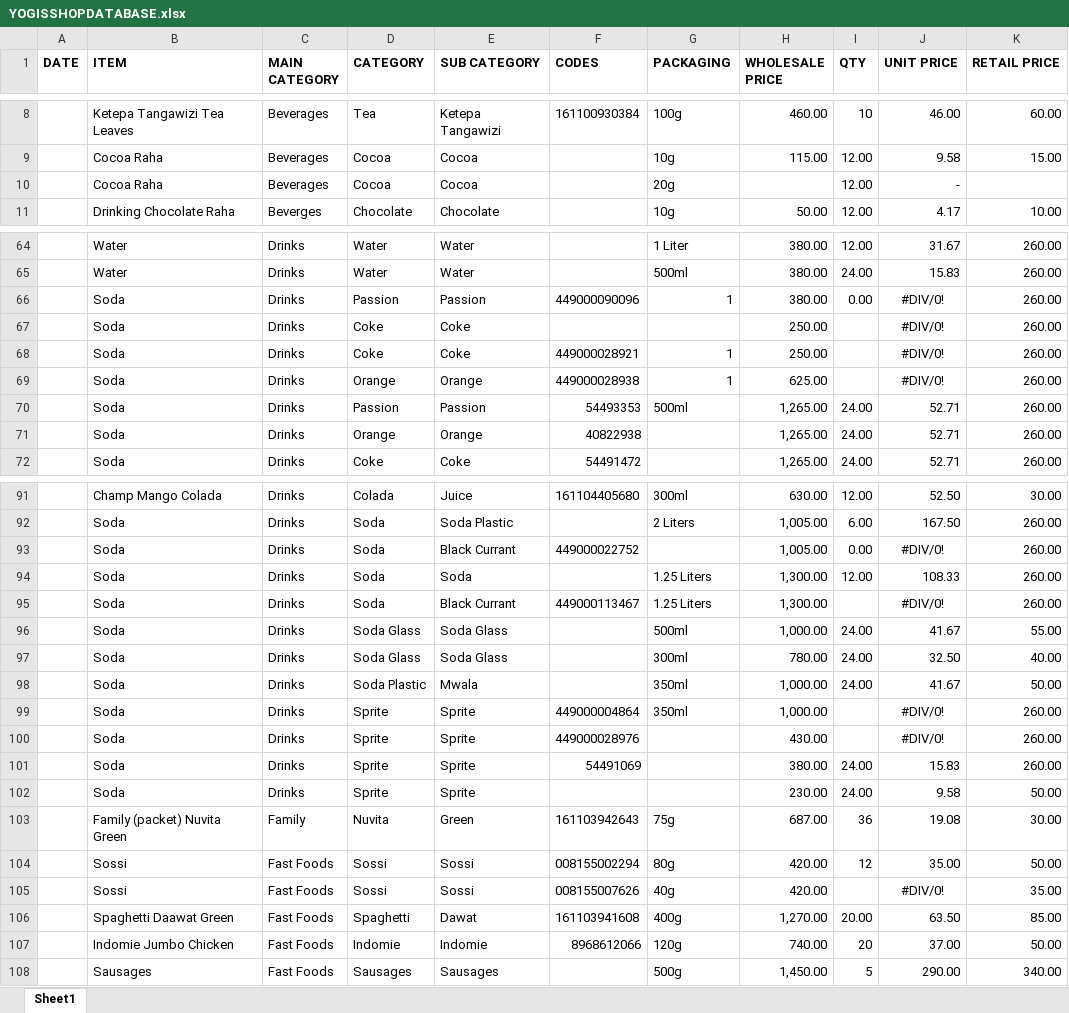
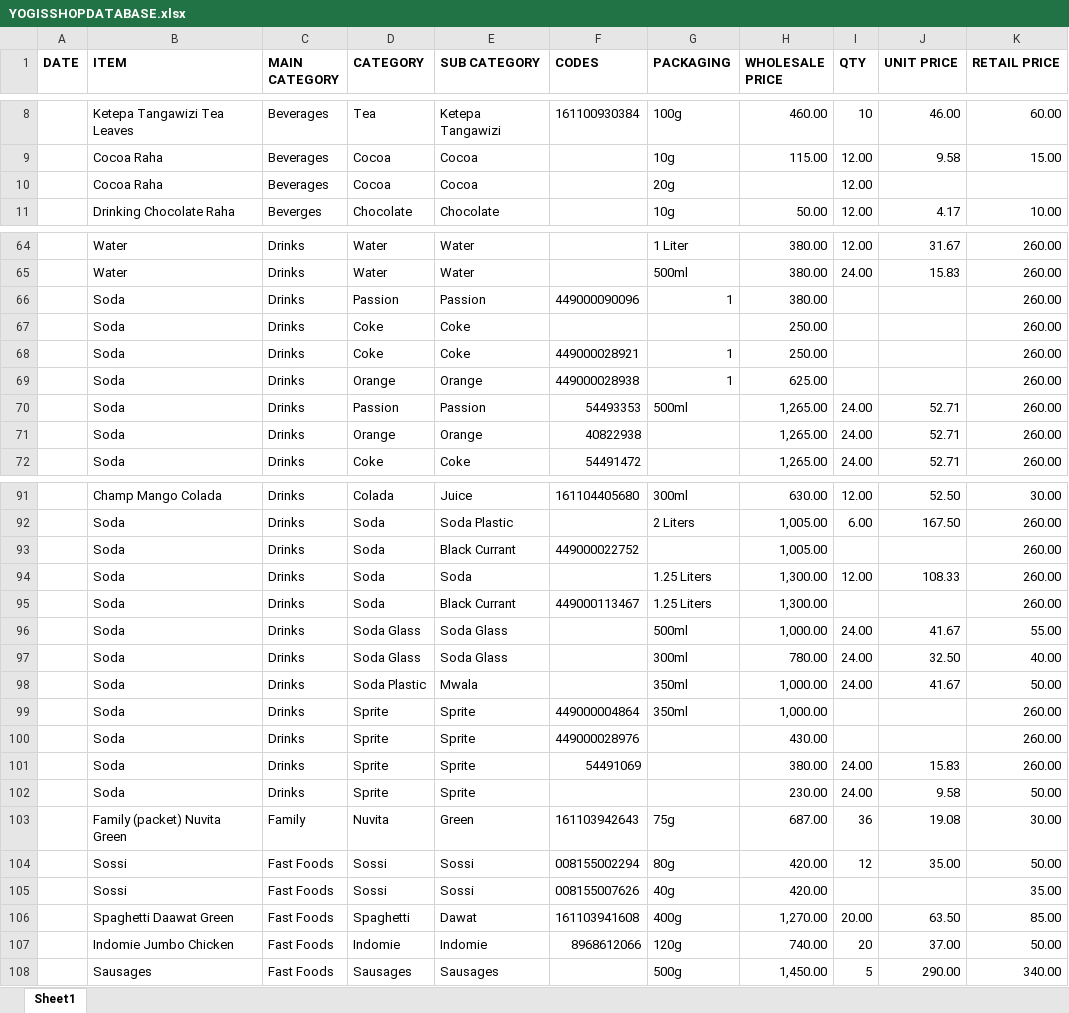
Before and after one commit to SmartSoftwareAcademy/Ecommerce, an Excel workbook: api/media/products/YOGISSHOPDATABASE.xlsx, sheet Sheet1, drawn as a sheet; only a part is shown, gaps mark what is left out; values as stored, in another font and other column widths than the file's, no borders; the diff covers the shown part only; the diff names each change by its address in the sheet, - before the commit and + after, or states it on an @@ line.

```diff
--- a/api/media/products/YOGISSHOPDATABASE.xlsx (sheet Sheet1)
+++ b/api/media/products/YOGISSHOPDATABASE.xlsx (sheet Sheet1)
-J10 (UNIT PRICE): -
+J10 (UNIT PRICE): (empty)
-I66 (QTY): 0.00
+I66 (QTY): (empty)
-J66:J69 (UNIT PRICE): #DIV/0!
+J66:J69 (UNIT PRICE): (empty)
-I93 (QTY): 0.00
+I93 (QTY): (empty)
-J93 (UNIT PRICE): #DIV/0!
+J93 (UNIT PRICE): (empty)
-J95 (UNIT PRICE): #DIV/0!
+J95 (UNIT PRICE): (empty)
-J99:J100 (UNIT PRICE): #DIV/0!
+J99:J100 (UNIT PRICE): (empty)
-J105 (UNIT PRICE): #DIV/0!
+J105 (UNIT PRICE): (empty)
```
Also changed, not shown: 9 edited cells elsewhere in this sheet, formulas that keep their value, 8 other files.
